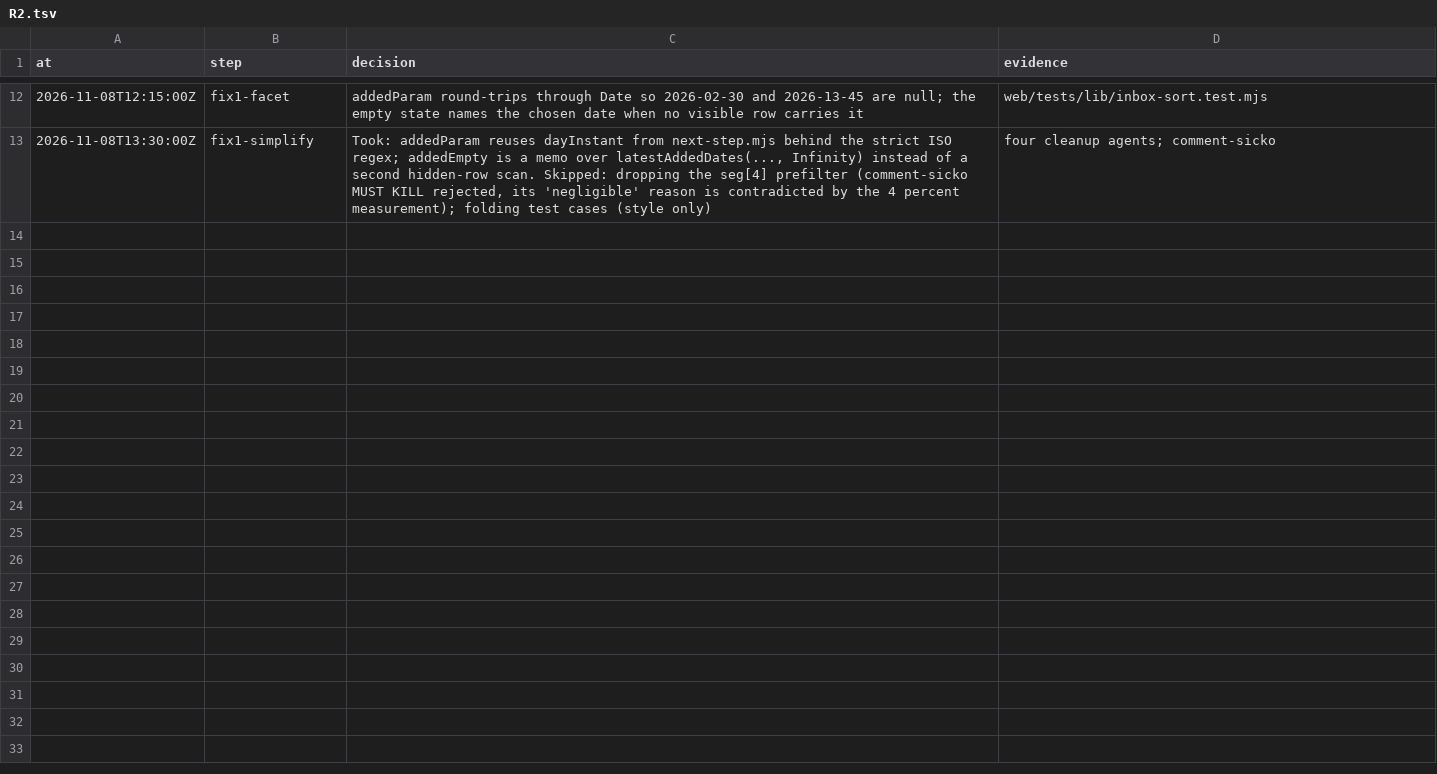
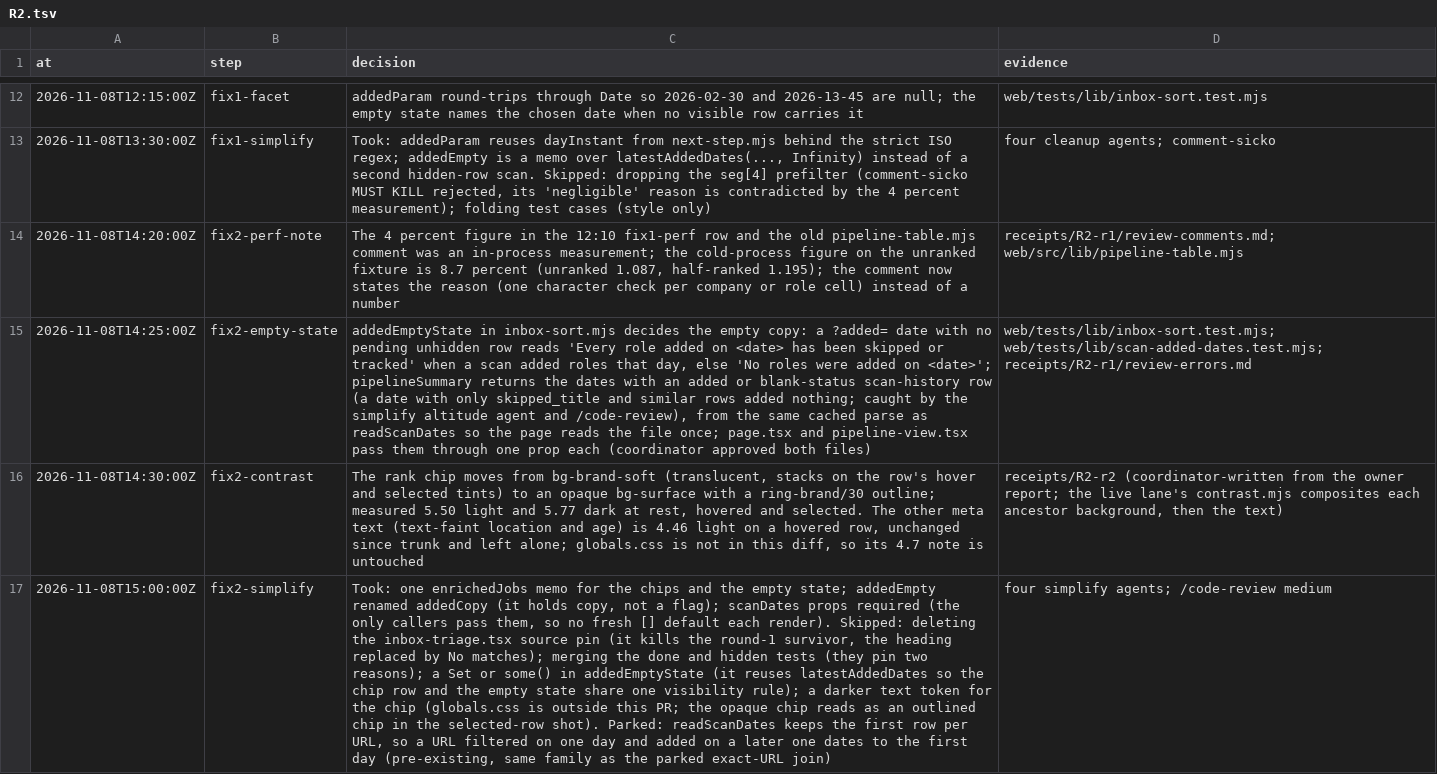
Before and after one commit to jrmatherly/career-ops, a TSV file: docs/superpowers/research/2026-11-08-scan-automation-and-platform/owners/R2.tsv, drawn as a sheet; only a part is shown, gaps mark what is left out; the diff names each change by its address in the sheet, - before the commit and + after, or states it on an @@ line.

```diff
--- a/docs/superpowers/research/2026-11-08-scan-automation-and-platform/owners/R2.tsv
+++ b/docs/superpowers/research/2026-11-08-scan-automation-and-platform/owners/R2.tsv
+row 14: 2026-11-08T14:20:00Z | fix2-perf-note | The 4 percent figure in the 12:10 fix1-perf row and the old pipeline-table.mjs comment was an in-process measurement; the cold-process figure on the unranked fixture is 8.7 percent (unranked 1.087, half-ranked 1.195); the comment now states the reason (one character check per company or role cell) instead of a number | receipts/R2-r1/review-comments.md; web/src/lib/pipeline-table.mjs
+row 15: 2026-11-08T14:25:00Z | fix2-empty-state | addedEmptyState in inbox-sort.mjs decides the empty copy: a ?added= date with no pending unhidden row reads 'Every role added on <date> has been skipped or tracked' when a scan added roles that day, else 'No roles were added on <date>'; pipelineSummary returns the dates with an added or blank-status scan-history row (a date with only skipped_title and similar rows added nothing; caught by the simplify altitude agent and /code-review), from the same cached parse as readScanDates so the page reads the file once; page.tsx and pipeline-view.tsx pass them through one prop each (coordinator approved both files) | web/tests/lib/inbox-sort.test.mjs; web/tests/lib/scan-added-dates.test.mjs; receipts/R2-r1/review-errors.md
+row 16: 2026-11-08T14:30:00Z | fix2-contrast | The rank chip moves from bg-brand-soft (translucent, stacks on the row's hover and selected tints) to an opaque bg-surface with a ring-brand/30 outline; measured 5.50 light and 5.77 dark at rest, hovered and selected. The other meta text (text-faint location and age) is 4.46 light on a hovered row, unchanged since trunk and left alone; globals.css is not in this diff, so its 4.7 note is untouched | receipts/R2-r2 (coordinator-written from the owner report; the live lane's contrast.mjs composites each ancestor background, then the text)
+row 17: 2026-11-08T15:00:00Z | fix2-simplify | Took: one enrichedJobs memo for the chips and the empty state; addedEmpty renamed addedCopy (it holds copy, not a flag); scanDates props required (the only callers pass them, so no fresh [] default each render). Skipped: deleting the inbox-triage.tsx source pin (it kills the round-1 survivor, the heading replaced by No matches); merging the done and hidden tests (they pin two reasons); a Set or some() in addedEmptyState (it reuses latestAddedDates so the chip row and the empty state share one visibility rule); a darker text token for the chip (globals.css is outside this PR; the opaque chip reads as an outlined chip in the selected-row shot). Parked: readScanDates keeps the first row per URL, so a URL filtered on one day and added on a later one dates to the first day (pre-existing, same family as the parked exact-URL join) | four simplify agents; /code-review medium
```
Also changed, not shown: 10 other files.
